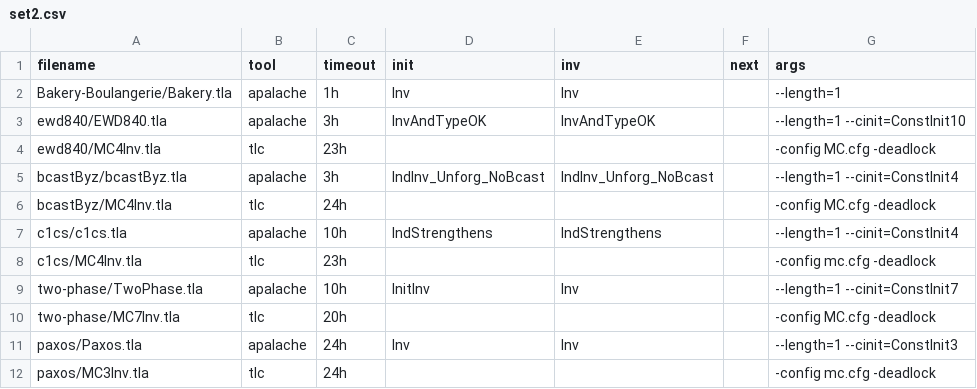
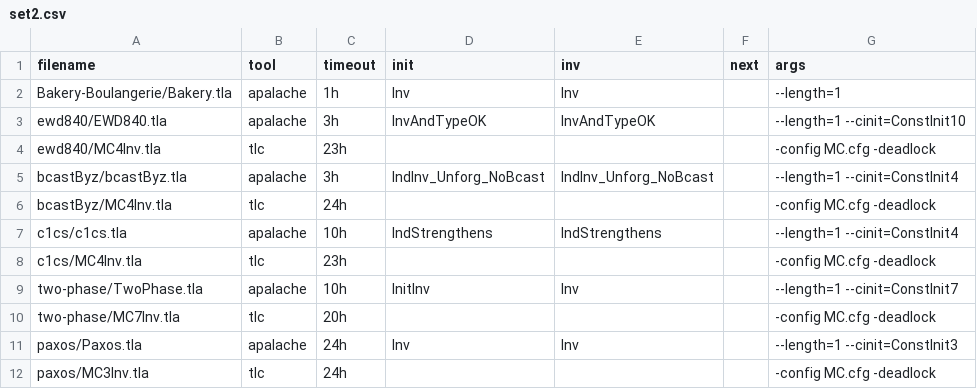
Before and after one commit to apalache-mc/apalache, a CSV file: profiling/set2.csv, drawn as a sheet.

Commit message:
fixed the experimental setup

```diff
--- a/profiling/set2.csv
+++ b/profiling/set2.csv
@@ -7,3 +7,3 @@ bcastByz/MC4Inv.tla;tlc;24h;;;;-config MC.cfg -deadlock
 c1cs/c1cs.tla;apalache;10h;IndStrengthens;IndStrengthens;;--length=1 --cinit=ConstInit4
-c1cs/MC4Inv.tla;tlc;23h;;;;-config mc.cfg -deadlock
+c1cs/MC4Inv.tla;tlc;23h;;;;-config MC.cfg -deadlock
 two-phase/TwoPhase.tla;apalache;10h;InitInv;Inv;;--length=1 --cinit=ConstInit7
@@ -11,2 +11,2 @@ two-phase/MC7Inv.tla;tlc;20h;;;;-config MC.cfg -deadlock
 paxos/Paxos.tla;apalache;24h;Inv;Inv;;--length=1 --cinit=ConstInit3
-paxos/MC3Inv.tla;tlc;24h;;;;-config mc.cfg -deadlock
+paxos/MC3Inv.tla;tlc;24h;;;;-config MC.cfg -deadlock
```
